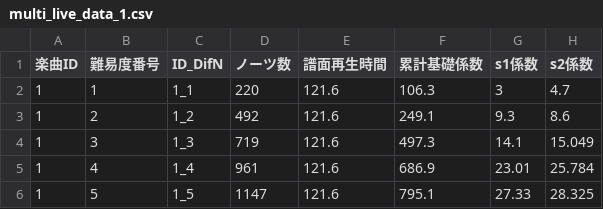
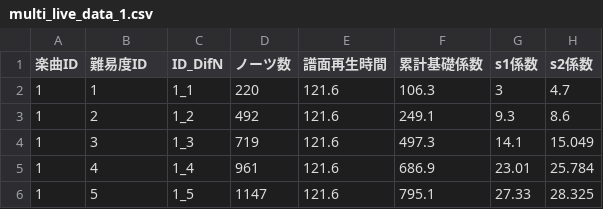
Before and after one commit to lvl331/adjust-points, a CSV file: multi_live_data_1.csv, drawn as a sheet; only a part is shown; the diff names each change by its address in the sheet, - before the commit and + after, or states it on an @@ line.

Commit message:
Update multi_live_data_1.csv

```diff
--- a/multi_live_data_1.csv
+++ b/multi_live_data_1.csv
-B1: 難易度番号
+B1: 難易度ID
```
